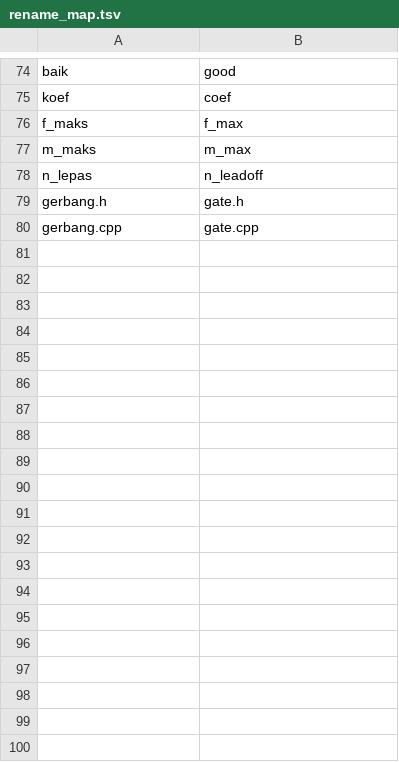
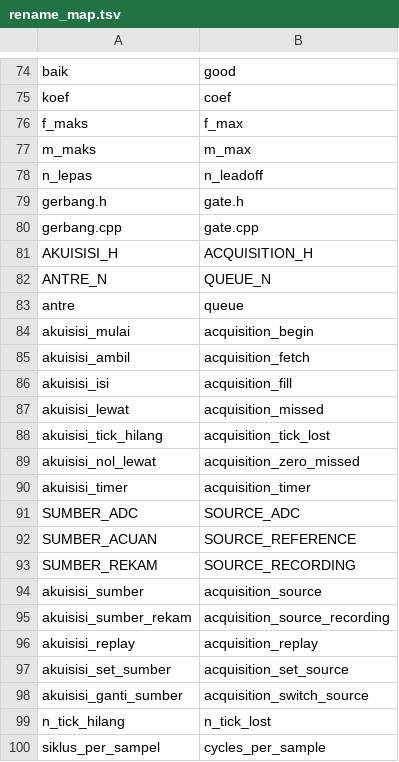
Before and after one commit to mrrizaldi/projek-akhir, a TSV file: scripts/rename_map.tsv, drawn as a sheet; only a part is shown, gaps mark what is left out; the diff covers the shown part only; the diff names each change by its address in the sheet, - before the commit and + after, or states it on an @@ line.

```diff
--- a/scripts/rename_map.tsv
+++ b/scripts/rename_map.tsv
+row 81: AKUISISI_H | ACQUISITION_H
+row 82: ANTRE_N | QUEUE_N
+row 83: antre | queue
+row 84: akuisisi_mulai | acquisition_begin
+row 85: akuisisi_ambil | acquisition_fetch
+row 86: akuisisi_isi | acquisition_fill
+row 87: akuisisi_lewat | acquisition_missed
+row 88: akuisisi_tick_hilang | acquisition_tick_lost
+row 89: akuisisi_nol_lewat | acquisition_zero_missed
+row 90: akuisisi_timer | acquisition_timer
+row 91: SUMBER_ADC | SOURCE_ADC
+row 92: SUMBER_ACUAN | SOURCE_REFERENCE
+row 93: SUMBER_REKAM | SOURCE_RECORDING
+row 94: akuisisi_sumber | acquisition_source
+row 95: akuisisi_sumber_rekam | acquisition_source_recording
+row 96: akuisisi_replay | acquisition_replay
+row 97: akuisisi_set_sumber | acquisition_set_source
+row 98: akuisisi_ganti_sumber | acquisition_switch_source
+row 99: n_tick_hilang | n_tick_lost
+row 100: siklus_per_sampel | cycles_per_sample
```
Also changed, not shown: 11 added rows elsewhere in this file, 29 other files.
